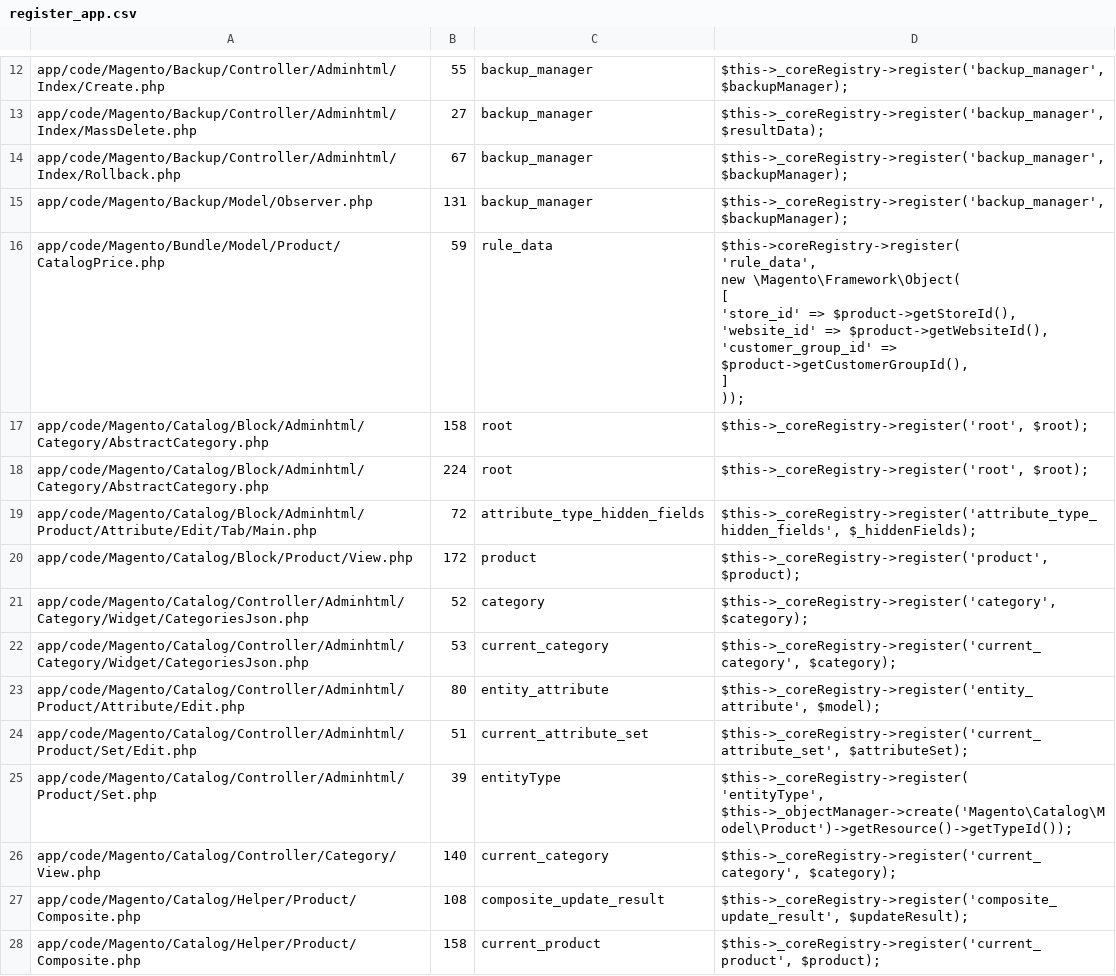
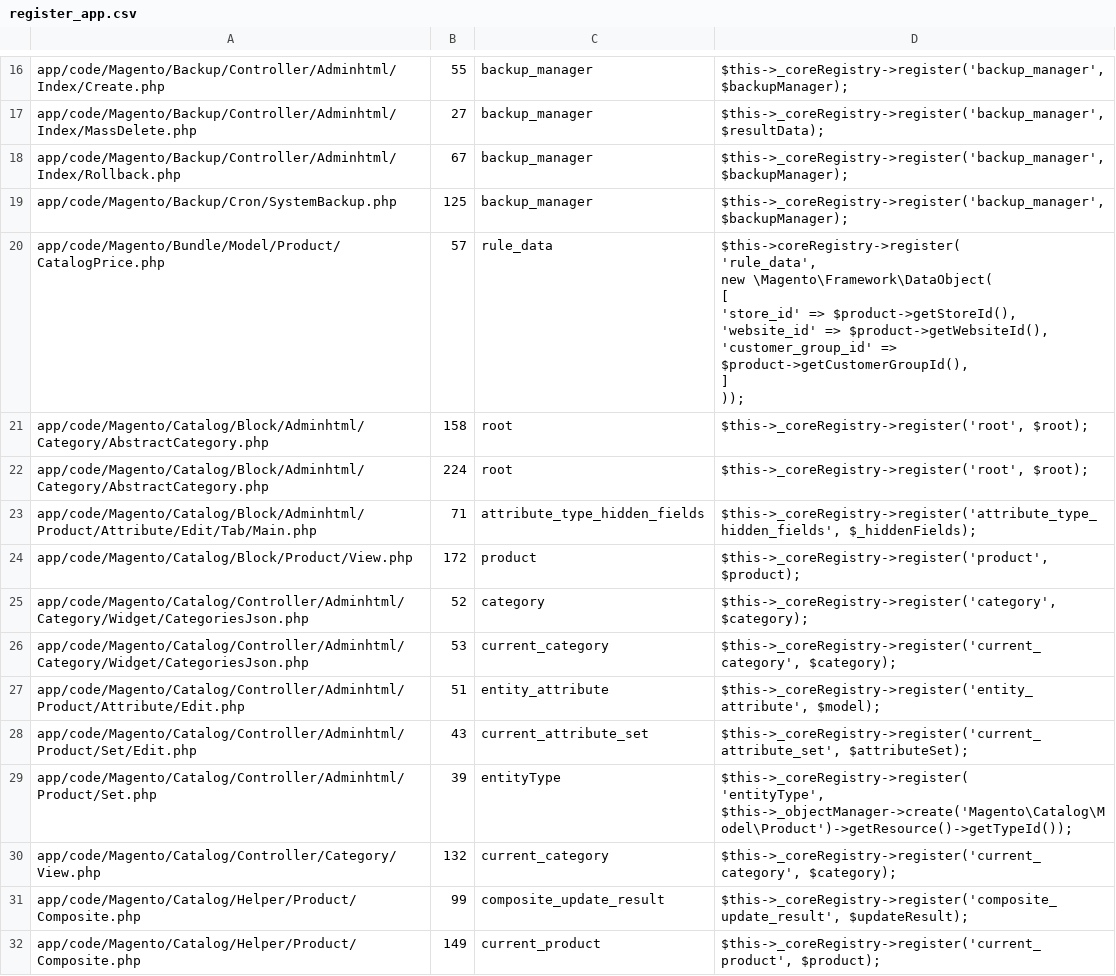
Before and after one commit to SchumacherFM/blog-cs, a CSV file: static/magento2/register_app.csv, drawn as a sheet; only a part is shown, gaps mark what is left out; the diff covers the shown part only.

```diff
--- a/static/magento2/register_app.csv
+++ b/static/magento2/register_app.csv
@@ -14,15 +18,15 @@
 "app/code/Magento/Backup/Controller/Adminhtml/Index/Rollback.php"|"67"|"backup_manager"|"$this->_coreRegistry->register('backup_manager', $backupManager);"
-"app/code/Magento/Backup/Model/Observer.php"|"131"|"backup_manager"|"$this->_coreRegistry->register('backup_manager', $backupManager);"
-"app/code/Magento/Bundle/Model/Product/CatalogPrice.php"|"59"|"rule_data"|"$this->coreRegistry->register(
-    'rule_data',
-    new \Magento\Framework\Object(
-[
-    'store_id' => $product->getStoreId(),
-    'website_id' => $product->getWebsiteId(),
-    'customer_group_id' => $product->getCustomerGroupId(),
-]
-    ));"
+"app/code/Magento/Backup/Cron/SystemBackup.php"|"125"|"backup_manager"|"$this->_coreRegistry->register('backup_manager', $backupManager);"
+"app/code/Magento/Bundle/Model/Product/CatalogPrice.php"|"57"|"rule_data"|"$this->coreRegistry->register(
+    'rule_data',
+    new \Magento\Framework\DataObject(
+[
+    'store_id' => $product->getStoreId(),
+    'website_id' => $product->getWebsiteId(),
+    'customer_group_id' => $product->getCustomerGroupId(),
+]
+    ));"
 "app/code/Magento/Catalog/Block/Adminhtml/Category/AbstractCategory.php"|"158"|"root"|"$this->_coreRegistry->register('root', $root);"
 "app/code/Magento/Catalog/Block/Adminhtml/Category/AbstractCategory.php"|"224"|"root"|"$this->_coreRegistry->register('root', $root);"
-"app/code/Magento/Catalog/Block/Adminhtml/Product/Attribute/Edit/Tab/Main.php"|"72"|"attribute_type_hidden_fields"|"$this->_coreRegistry->register('attribute_type_hidden_fields', $_hiddenFields);"
+"app/code/Magento/Catalog/Block/Adminhtml/Product/Attribute/Edit/Tab/Main.php"|"71"|"attribute_type_hidden_fields"|"$this->_coreRegistry->register('attribute_type_hidden_fields', $_hiddenFields);"
 "app/code/Magento/Catalog/Block/Product/View.php"|"172"|"product"|"$this->_coreRegistry->register('product', $product);"
@@ -30,4 +34,4 @@
 "app/code/Magento/Catalog/Controller/Adminhtml/Category/Widget/CategoriesJson.php"|"53"|"current_category"|"$this->_coreRegistry->register('current_category', $category);"
-"app/code/Magento/Catalog/Controller/Adminhtml/Product/Attribute/Edit.php"|"80"|"entity_attribute"|"$this->_coreRegistry->register('entity_attribute', $model);"
-"app/code/Magento/Catalog/Controller/Adminhtml/Product/Set/Edit.php"|"51"|"current_attribute_set"|"$this->_coreRegistry->register('current_attribute_set', $attributeSet);"
+"app/code/Magento/Catalog/Controller/Adminhtml/Product/Attribute/Edit.php"|"51"|"entity_attribute"|"$this->_coreRegistry->register('entity_attribute', $model);"
+"app/code/Magento/Catalog/Controller/Adminhtml/Product/Set/Edit.php"|"43"|"current_attribute_set"|"$this->_coreRegistry->register('current_attribute_set', $attributeSet);"
 "app/code/Magento/Catalog/Controller/Adminhtml/Product/Set.php"|"39"|"entityType"|"$this->_coreRegistry->register(
@@ -35,4 +39,4 @@
     $this->_objectManager->create('Magento\Catalog\Model\Product')->getResource()->getTypeId());"
-"app/code/Magento/Catalog/Controller/Category/View.php"|"140"|"current_category"|"$this->_coreRegistry->register('current_category', $category);"
-"app/code/Magento/Catalog/Helper/Product/Composite.php"|"108"|"composite_update_result"|"$this->_coreRegistry->register('composite_update_result', $updateResult);"
-"app/code/Magento/Catalog/Helper/Product/Composite.php"|"158"|"current_product"|"$this->_coreRegistry->register('current_product', $product);"
+"app/code/Magento/Catalog/Controller/Category/View.php"|"132"|"current_category"|"$this->_coreRegistry->register('current_category', $category);"
+"app/code/Magento/Catalog/Helper/Product/Composite.php"|"99"|"composite_update_result"|"$this->_coreRegistry->register('composite_update_result', $updateResult);"
+"app/code/Magento/Catalog/Helper/Product/Composite.php"|"149"|"current_product"|"$this->_coreRegistry->register('current_product', $product);"
```
Also changed, not shown: 11 added rows, 13 removed rows and 68 edited cells elsewhere in this file, static/magento2/events_app.csv, static/magento2/events_js.csv, 5 other files.
